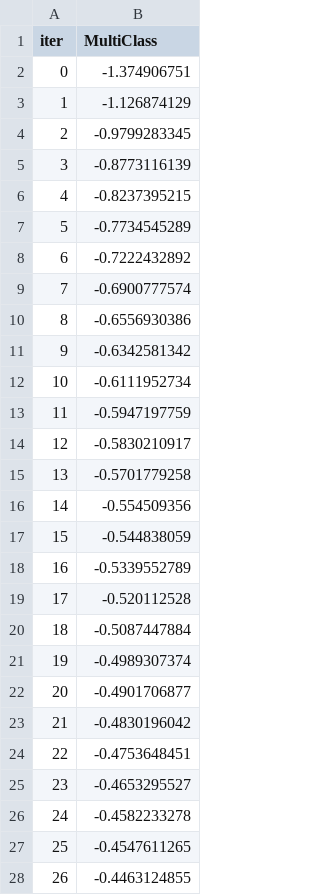
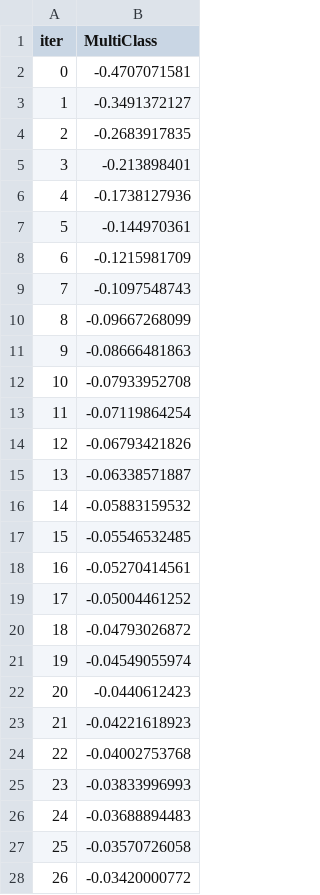
Before and after one commit to ttrumbly/Forest_Cover, a TSV file: catboost_info/learn_error.tsv, drawn as a sheet; only a part is shown; the diff covers the shown part only.

```diff
--- a/catboost_info/learn_error.tsv
+++ b/catboost_info/learn_error.tsv
@@ -1,28 +1,28 @@
 iter	MultiClass
-0	-1.374906751
-1	-1.126874129
-2	-0.9799283345
-3	-0.8773116139
-4	-0.8237395215
-5	-0.7734545289
-6	-0.7222432892
-7	-0.6900777574
-8	-0.6556930386
-9	-0.6342581342
-10	-0.6111952734
-11	-0.5947197759
-12	-0.5830210917
-13	-0.5701779258
-14	-0.554509356
-15	-0.544838059
-16	-0.5339552789
-17	-0.520112528
-18	-0.5087447884
-19	-0.4989307374
-20	-0.4901706877
-21	-0.4830196042
-22	-0.4753648451
-23	-0.4653295527
-24	-0.4582233278
-25	-0.4547611265
-26	-0.4463124855
+0	-0.4707071581
+1	-0.3491372127
+2	-0.2683917835
+3	-0.213898401
+4	-0.1738127936
+5	-0.144970361
+6	-0.1215981709
+7	-0.1097548743
+8	-0.09667268099
+9	-0.08666481863
+10	-0.07933952708
+11	-0.07119864254
+12	-0.06793421826
+13	-0.06338571887
+14	-0.05883159532
+15	-0.05546532485
+16	-0.05270414561
+17	-0.05004461252
+18	-0.04793026872
+19	-0.04549055974
+20	-0.0440612423
+21	-0.04221618923
+22	-0.04002753768
+23	-0.03833996993
+24	-0.03688894483
+25	-0.03570726058
+26	-0.03420000772
```
Also changed, not shown: 173 edited cells elsewhere in this file, catboost_info/test_error.tsv, catboost_info/time_left.tsv, 49 other files.
